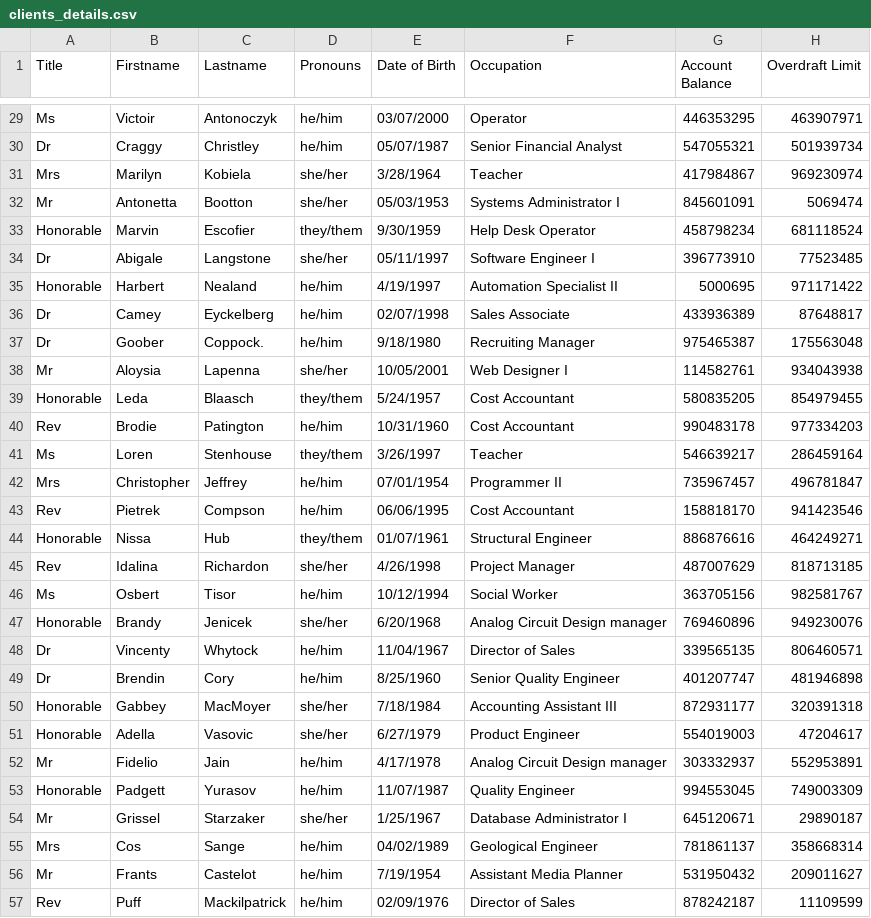
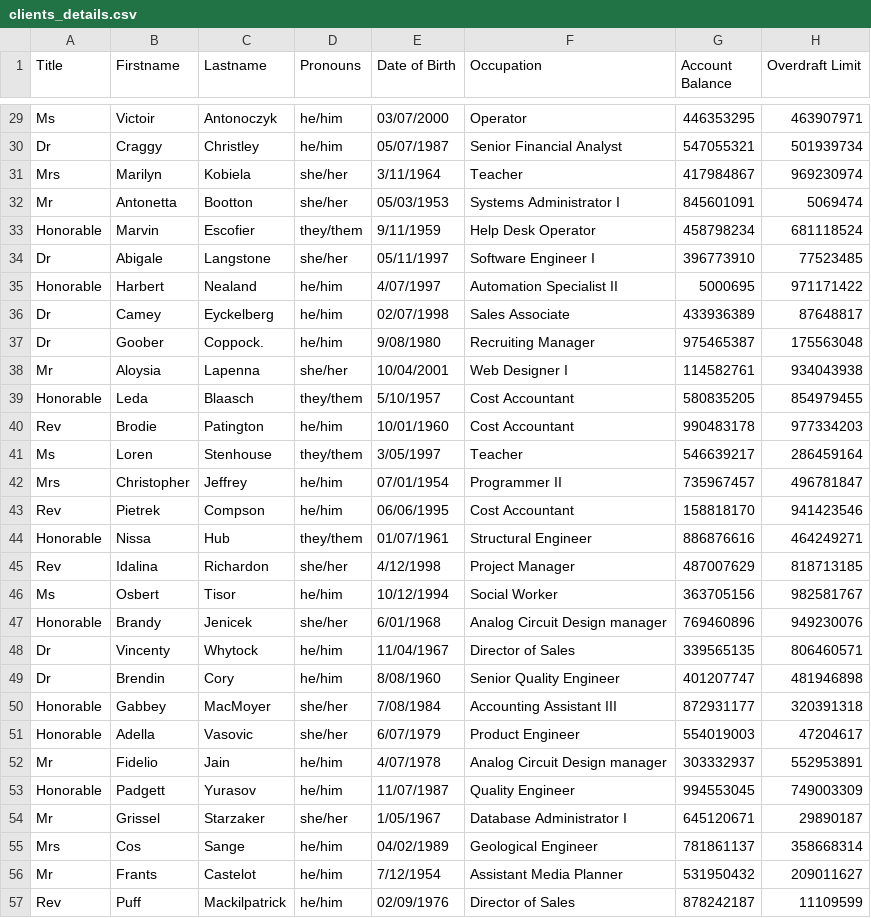
Before and after one commit to fmehmood12345/BankingProject, a CSV file: database/clients_details.csv, drawn as a sheet; only a part is shown, gaps mark what is left out; the diff covers the shown part only.

```diff
--- a/database/clients_details.csv
+++ b/database/clients_details.csv
@@ -30,13 +30,13 @@ Ms,Victoir,Antonoczyk,he/him,03/07/2000,Operator,446353295,463907971
 Dr,Craggy,Christley,he/him,05/07/1987,Senior Financial Analyst,547055321,501939734
-Mrs,Marilyn,Kobiela,she/her,3/28/1964,Teacher,417984867,969230974
+Mrs,Marilyn,Kobiela,she/her,3/11/1964,Teacher,417984867,969230974
 Mr,Antonetta,Bootton,she/her,05/03/1953,Systems Administrator I,845601091,5069474
-Honorable,Marvin,Escofier,they/them,9/30/1959,Help Desk Operator,458798234,681118524
+Honorable,Marvin,Escofier,they/them,9/11/1959,Help Desk Operator,458798234,681118524
 Dr,Abigale,Langstone,she/her,05/11/1997,Software Engineer I,396773910,77523485
-Honorable,Harbert,Nealand,he/him,4/19/1997,Automation Specialist II,5000695,971171422
+Honorable,Harbert,Nealand,he/him,4/07/1997,Automation Specialist II,5000695,971171422
 Dr,Camey,Eyckelberg,he/him,02/07/1998,Sales Associate,433936389,87648817
-Dr,Goober,Coppock.,he/him,9/18/1980,Recruiting Manager,975465387,175563048
-Mr,Aloysia,Lapenna,she/her,10/05/2001,Web Designer I,114582761,934043938
-Honorable,Leda,Blaasch,they/them,5/24/1957,Cost Accountant,580835205,854979455
-Rev,Brodie,Patington,he/him,10/31/1960,Cost Accountant,990483178,977334203
-Ms,Loren,Stenhouse,they/them,3/26/1997,Teacher,546639217,286459164
+Dr,Goober,Coppock.,he/him,9/08/1980,Recruiting Manager,975465387,175563048
+Mr,Aloysia,Lapenna,she/her,10/04/2001,Web Designer I,114582761,934043938
+Honorable,Leda,Blaasch,they/them,5/10/1957,Cost Accountant,580835205,854979455
+Rev,Brodie,Patington,he/him,10/01/1960,Cost Accountant,990483178,977334203
+Ms,Loren,Stenhouse,they/them,3/05/1997,Teacher,546639217,286459164
 Mrs,Christopher,Jeffrey,he/him,07/01/1954,Programmer II,735967457,496781847
@@ -44,14 +44,14 @@ Rev,Pietrek,Compson,he/him,06/06/1995,Cost Accountant,158818170,941423546
 Honorable,Nissa,Hub,they/them,01/07/1961,Structural Engineer,886876616,464249271
-Rev,Idalina,Richardon,she/her,4/26/1998,Project Manager,487007629,818713185
+Rev,Idalina,Richardon,she/her,4/12/1998,Project Manager,487007629,818713185
 Ms,Osbert,Tisor,he/him,10/12/1994,Social Worker,363705156,982581767
-Honorable,Brandy,Jenicek,she/her,6/20/1968,Analog Circuit Design manager,769460896,949230076
+Honorable,Brandy,Jenicek,she/her,6/01/1968,Analog Circuit Design manager,769460896,949230076
 Dr,Vincenty,Whytock,he/him,11/04/1967,Director of Sales,339565135,806460571
-Dr,Brendin,Cory,he/him,8/25/1960,Senior Quality Engineer,401207747,481946898
-Honorable,Gabbey,MacMoyer,she/her,7/18/1984,Accounting Assistant III,872931177,320391318
-Honorable,Adella,Vasovic,she/her,6/27/1979,Product Engineer,554019003,47204617
-Mr,Fidelio,Jain,he/him,4/17/1978,Analog Circuit Design manager,303332937,552953891
+Dr,Brendin,Cory,he/him,8/08/1960,Senior Quality Engineer,401207747,481946898
+Honorable,Gabbey,MacMoyer,she/her,7/08/1984,Accounting Assistant III,872931177,320391318
+Honorable,Adella,Vasovic,she/her,6/07/1979,Product Engineer,554019003,47204617
+Mr,Fidelio,Jain,he/him,4/07/1978,Analog Circuit Design manager,303332937,552953891
 Honorable,Padgett,Yurasov,he/him,11/07/1987,Quality Engineer,994553045,749003309
-Mr,Grissel,Starzaker,she/her,1/25/1967,Database Administrator I,645120671,29890187
+Mr,Grissel,Starzaker,she/her,1/05/1967,Database Administrator I,645120671,29890187
 Mrs,Cos,Sange,he/him,04/02/1989,Geological Engineer,781861137,358668314
-Mr,Frants,Castelot,he/him,7/19/1954,Assistant Media Planner,531950432,209011627
+Mr,Frants,Castelot,he/him,7/12/1954,Assistant Media Planner,531950432,209011627
 Rev,Puff,Mackilpatrick,he/him,02/09/1976,Director of Sales,878242187,11109599
```
Also changed, not shown: 47 edited cells elsewhere in this file, 4 other files.
